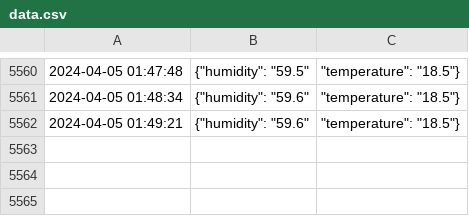
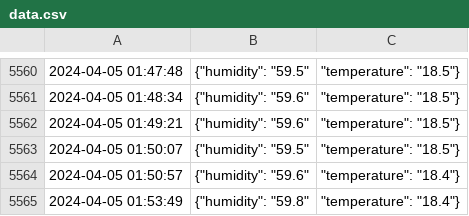
Before and after one commit to mmochtak/meatcure, a CSV file: data.csv, drawn as a sheet; only a part is shown, gaps mark what is left out.

Commit message:
data update

```diff
--- a/data.csv
+++ b/data.csv
@@ -5562 +5562,4 @@
 2024-04-05 01:49:21,"{""humidity"": ""59.6"""," ""temperature"": ""18.5""}"
+2024-04-05 01:50:07,"{""humidity"": ""59.5"""," ""temperature"": ""18.5""}"
+2024-04-05 01:50:57,"{""humidity"": ""59.6"""," ""temperature"": ""18.4""}"
+2024-04-05 01:53:49,"{""humidity"": ""59.8"""," ""temperature"": ""18.4""}"
```
